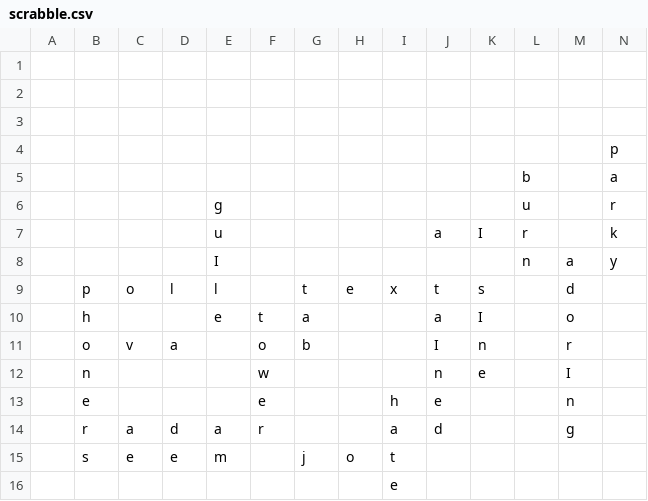
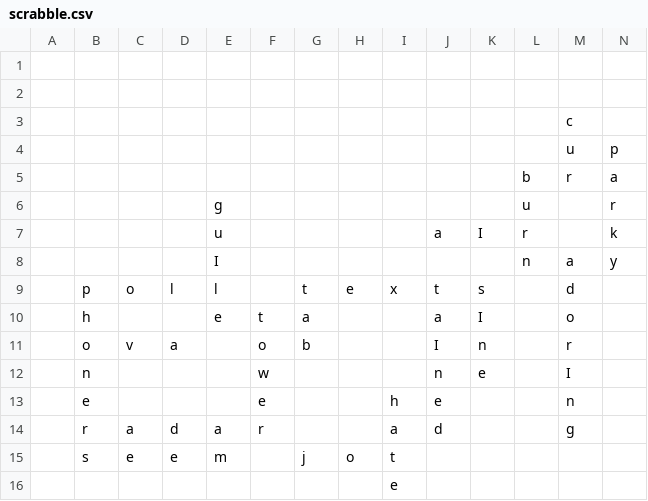
Before and after one commit to daflad/scrabble.nehpets.co.uk, a CSV file: scrabble.csv, drawn as a sheet.

```diff
--- a/scrabble.csv
+++ b/scrabble.csv
@@ -2,5 +2,5 @@
 ;;;;;;;;;;;;;
-;;;;;;;;;;;;;
-;;;;;;;;;;;;;p
-;;;;;;;;;;;b;;a
+;;;;;;;;;;;;c;
+;;;;;;;;;;;;u;p
+;;;;;;;;;;;b;r;a
 ;;;;g;;;;;;;u;;r
```
Also changed, not shown: 1 other file.
